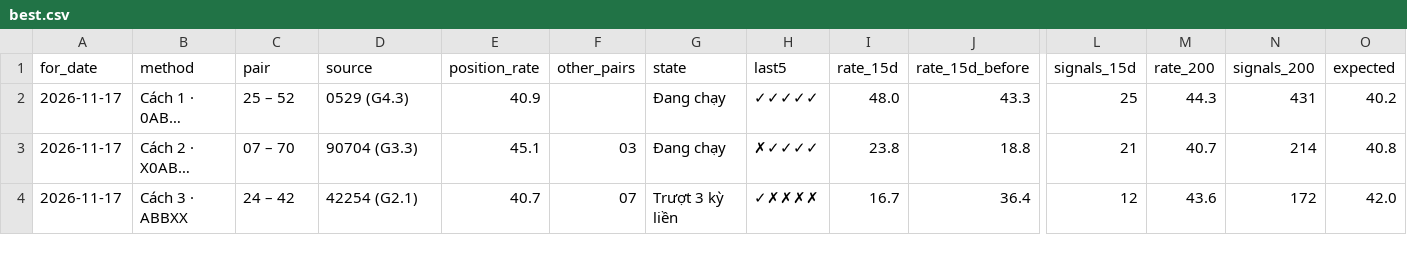
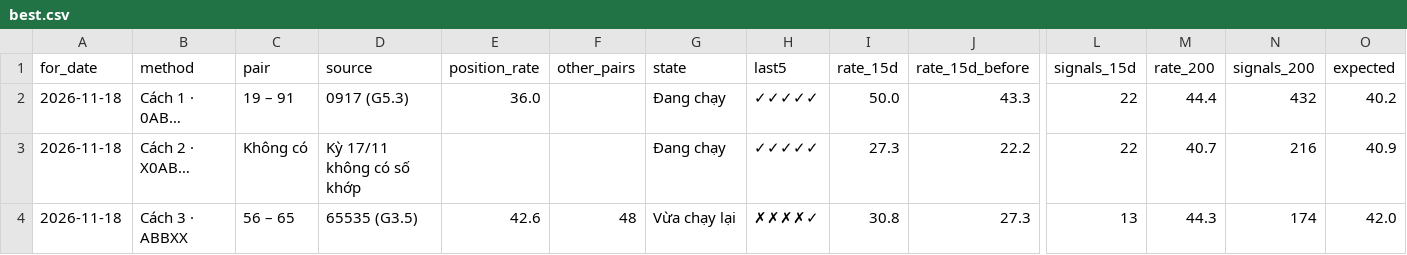
Before and after one commit to chutieuhamchoi/Nghiencuu, a CSV file: xsmb/data/best.csv, drawn as a sheet; only a part is shown, gaps mark what is left out; the diff covers the shown part only; the diff names each change by its address in the sheet, - before the commit and + after, or states it on an @@ line.

```diff
--- a/xsmb/data/best.csv
+++ b/xsmb/data/best.csv
-A2:A4 (for_date): 2026-11-17
+A2:A4 (for_date): 2026-11-18
-C2 (pair): 25 – 52
+C2 (pair): 19 – 91
-D2 (source): 0529 (G4.3)
+D2 (source): 0917 (G5.3)
-E2 (position_rate): 40.9
+E2 (position_rate): 36.0
-I2 (rate_15d): 48.0
+I2 (rate_15d): 50.0
-L2 (signals_15d): 25
+L2 (signals_15d): 22
-M2 (rate_200): 44.3
+M2 (rate_200): 44.4
-N2 (signals_200): 431
+N2 (signals_200): 432
-C3 (pair): 07 – 70
+C3 (pair): Không có
-D3 (source): 90704 (G3.3)
+D3 (source): Kỳ 17/11 không có số khớp
-E3 (position_rate): 45.1
+E3 (position_rate): (empty)
-F3 (other_pairs): 03
+F3 (other_pairs): (empty)
-H3 (last5): ✗✓✓✓✓
+H3 (last5): ✓✓✓✓✓
-I3 (rate_15d): 23.8
+I3 (rate_15d): 27.3
-J3 (rate_15d_before): 18.8
+J3 (rate_15d_before): 22.2
-L3 (signals_15d): 21
+L3 (signals_15d): 22
-N3 (signals_200): 214
+N3 (signals_200): 216
-O3 (expected): 40.8
+O3 (expected): 40.9
-C4 (pair): 24 – 42
+C4 (pair): 56 – 65
-D4 (source): 42254 (G2.1)
+D4 (source): 65535 (G3.5)
-E4 (position_rate): 40.7
+E4 (position_rate): 42.6
-F4 (other_pairs): 07
+F4 (other_pairs): 48
-G4 (state): Trượt 3 kỳ liền
+G4 (state): Vừa chạy lại
-H4 (last5): ✓✗✗✗✗
+H4 (last5): ✗✗✗✗✓
-I4 (rate_15d): 16.7
+I4 (rate_15d): 30.8
-J4 (rate_15d_before): 36.4
+J4 (rate_15d_before): 27.3
-L4 (signals_15d): 12
+L4 (signals_15d): 13
-M4 (rate_200): 43.6
+M4 (rate_200): 44.3
-N4 (signals_200): 172
+N4 (signals_200): 174
```
Also changed, not shown: 81 edited cells elsewhere in this file, xsmb/data/de_xuat.csv, xsmb/data/nhat_ky.csv, 6 other files.
